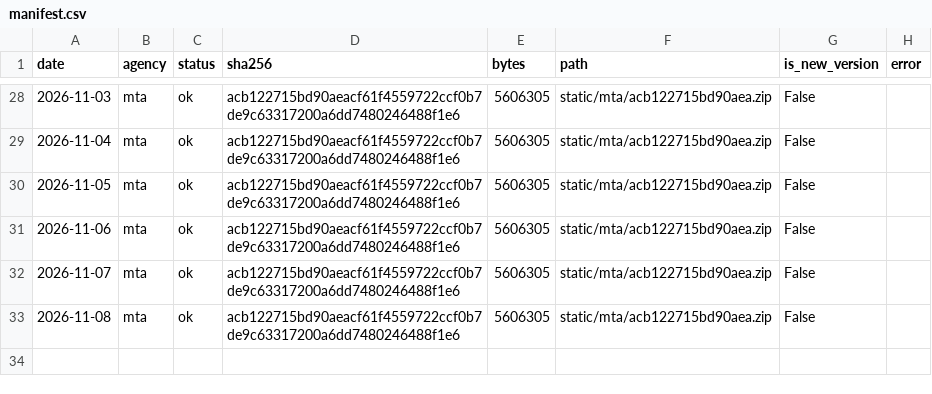
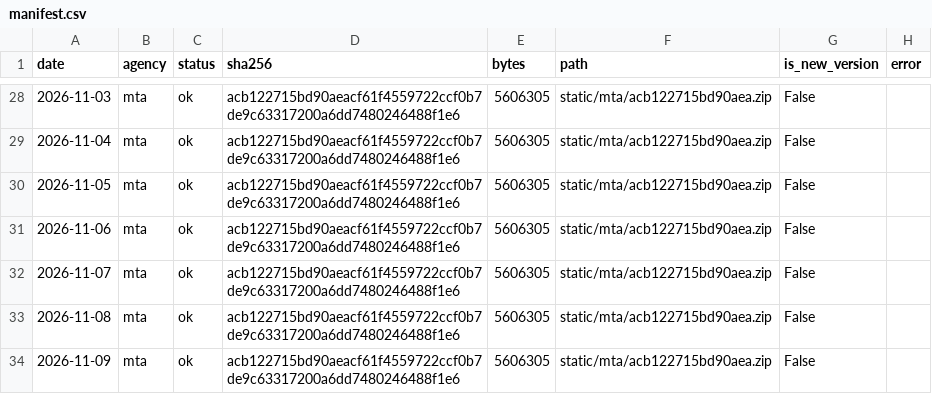
Before and after one commit to palism1/railcast-data, a CSV file: static/manifest.csv, drawn as a sheet; only a part is shown, gaps mark what is left out; the diff names each change by its address in the sheet, - before the commit and + after, or states it on an @@ line.

```diff
--- a/static/manifest.csv
+++ b/static/manifest.csv
+row 34: 2026-11-09 | mta | ok | acb122715bd90aeacf61f4559722ccf0b7de9c63317200a6dd7480246488f1e6 | 5606305 | static/mta/acb122715bd90aea.zip | False
```
Also changed, not shown: 12 other files.
